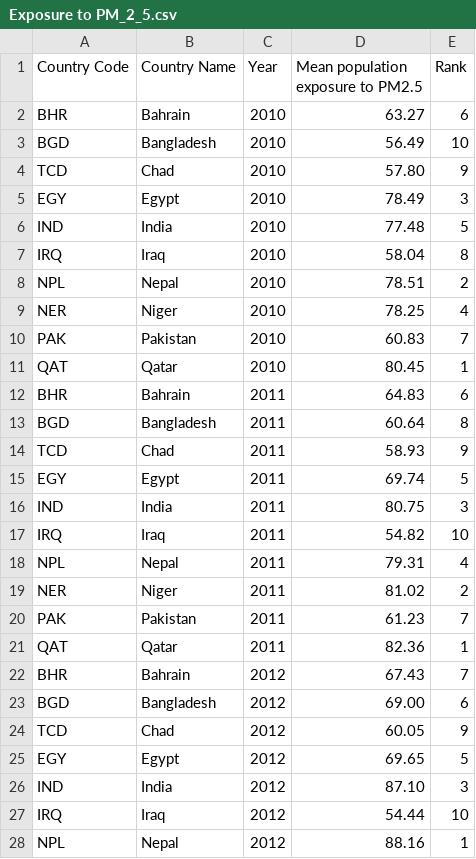
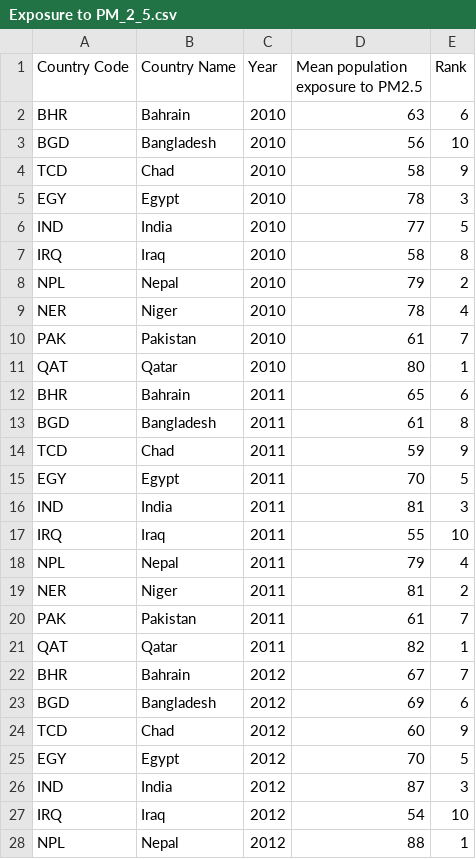
Before and after one commit to jkoh9922/FIT3179, a CSV file: Assignment 2/Data/Exposure to PM_2_5.csv, drawn as a sheet; only a part is shown; the diff covers the shown part only.

Commit message:
Add files via upload

```diff
--- a/Assignment 2/Data/Exposure to PM_2_5.csv
+++ b/Assignment 2/Data/Exposure to PM_2_5.csv
@@ -1,28 +1,28 @@
 Country Code,Country Name,Year,Mean population exposure to PM2.5,Rank
-BHR,Bahrain,2010,63.27,6
-BGD,Bangladesh,2010,56.49,10
-TCD,Chad,2010,57.80,9
-EGY,Egypt,2010,78.49,3
-IND,India,2010,77.48,5
-IRQ,Iraq,2010,58.04,8
-NPL,Nepal,2010,78.51,2
-NER,Niger,2010,78.25,4
-PAK,Pakistan,2010,60.83,7
-QAT,Qatar,2010,80.45,1
-BHR,Bahrain,2011,64.83,6
-BGD,Bangladesh,2011,60.64,8
-TCD,Chad,2011,58.93,9
-EGY,Egypt,2011,69.74,5
-IND,India,2011,80.75,3
-IRQ,Iraq,2011,54.82,10
-NPL,Nepal,2011,79.31,4
-NER,Niger,2011,81.02,2
-PAK,Pakistan,2011,61.23,7
-QAT,Qatar,2011,82.36,1
-BHR,Bahrain,2012,67.43,7
-BGD,Bangladesh,2012,69.00,6
-TCD,Chad,2012,60.05,9
-EGY,Egypt,2012,69.65,5
-IND,India,2012,87.10,3
-IRQ,Iraq,2012,54.44,10
-NPL,Nepal,2012,88.16,1
+BHR,Bahrain,2010,63,6
+BGD,Bangladesh,2010,56,10
+TCD,Chad,2010,58,9
+EGY,Egypt,2010,78,3
+IND,India,2010,77,5
+IRQ,Iraq,2010,58,8
+NPL,Nepal,2010,79,2
+NER,Niger,2010,78,4
+PAK,Pakistan,2010,61,7
+QAT,Qatar,2010,80,1
+BHR,Bahrain,2011,65,6
+BGD,Bangladesh,2011,61,8
+TCD,Chad,2011,59,9
+EGY,Egypt,2011,70,5
+IND,India,2011,81,3
+IRQ,Iraq,2011,55,10
+NPL,Nepal,2011,79,4
+NER,Niger,2011,81,2
+PAK,Pakistan,2011,61,7
+QAT,Qatar,2011,82,1
+BHR,Bahrain,2012,67,7
+BGD,Bangladesh,2012,69,6
+TCD,Chad,2012,60,9
+EGY,Egypt,2012,70,5
+IND,India,2012,87,3
+IRQ,Iraq,2012,54,10
+NPL,Nepal,2012,88,1
```
Also changed, not shown: 73 edited cells elsewhere in this file.
